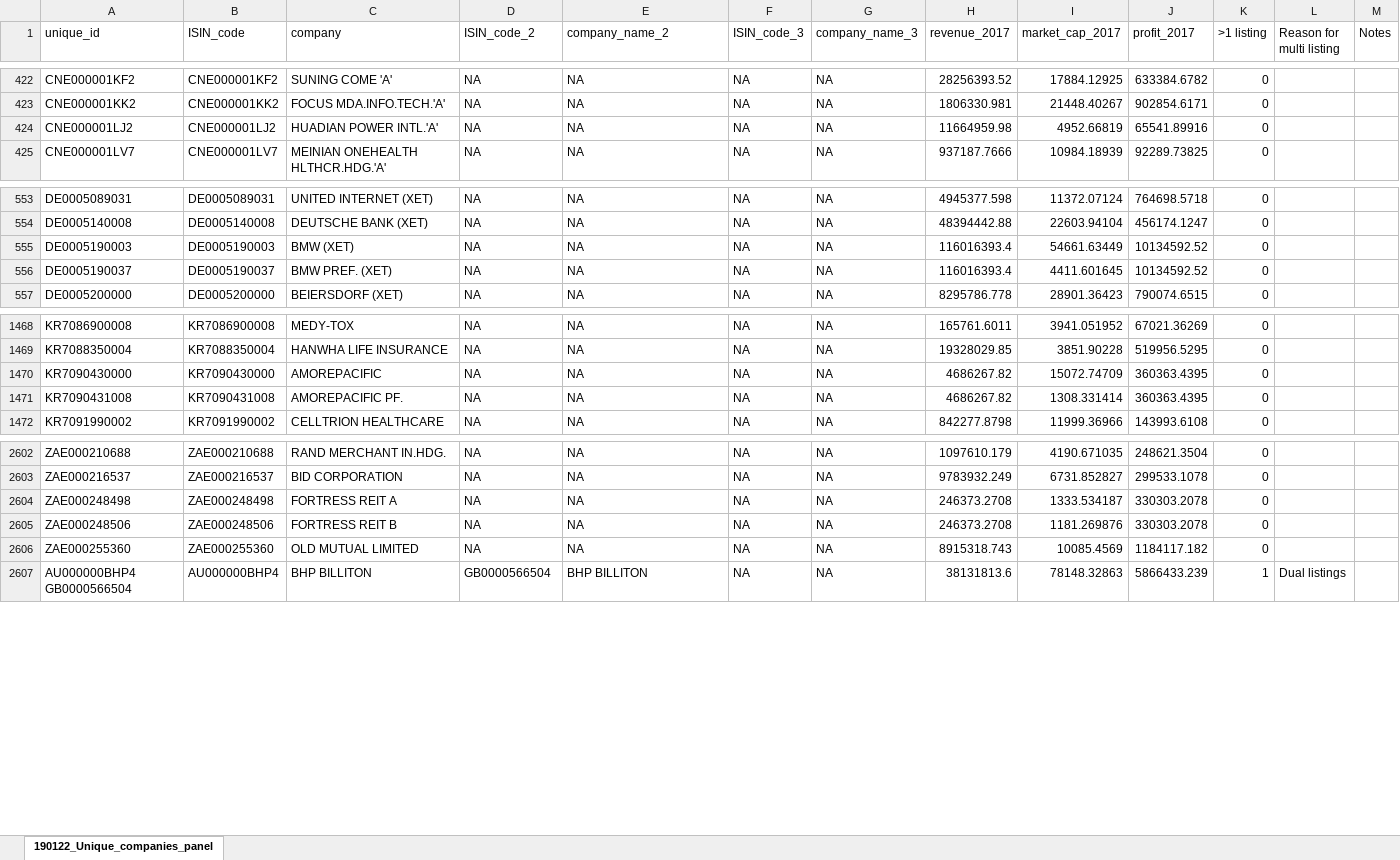
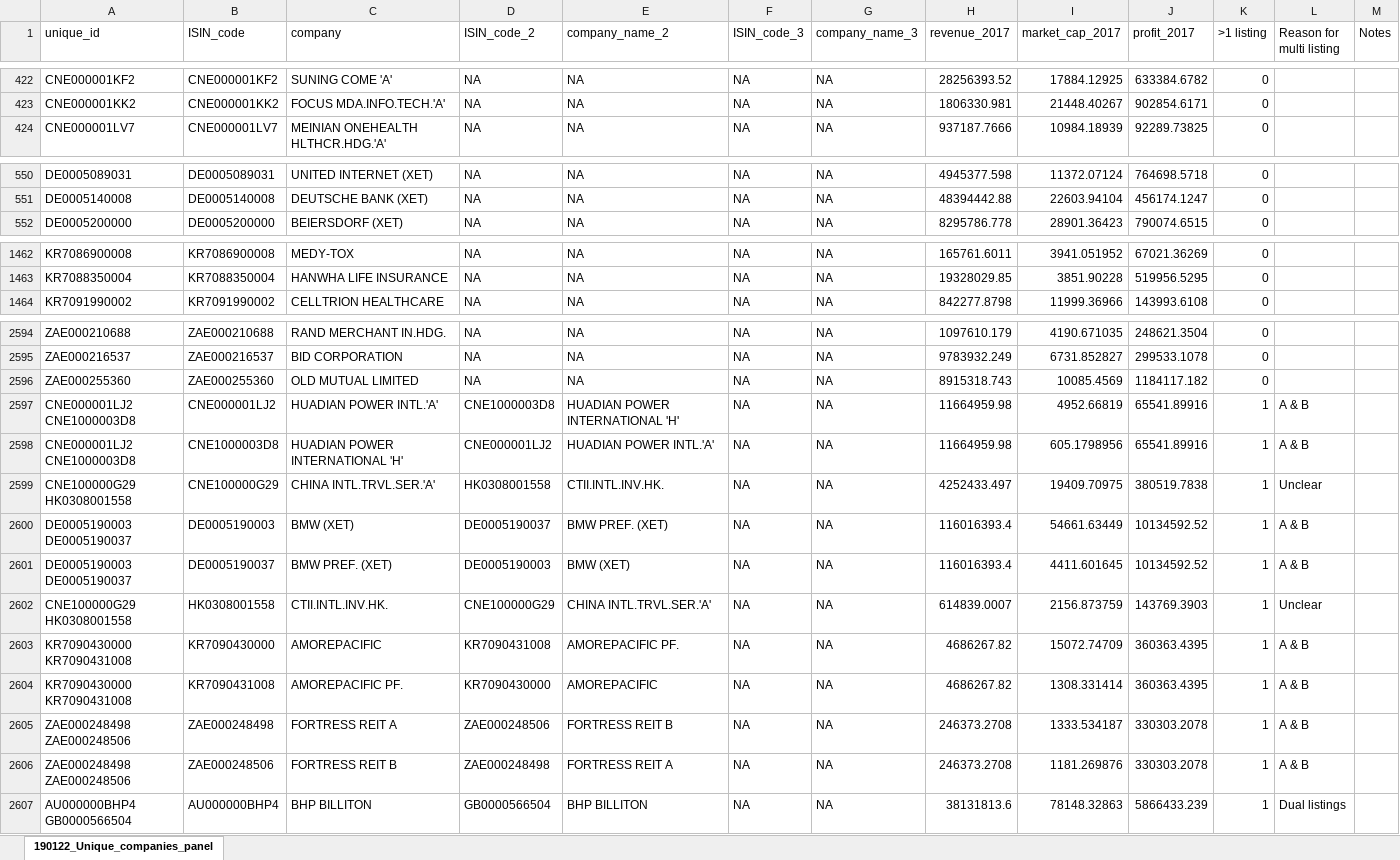
Before and after one commit to ShreshMish/IPR, an Excel workbook: Data_cleaning_v2/2_Financial/2a_Preliminary/Input/Multi_listed_companies.xlsx, sheet 190122_Unique_companies_panel, drawn as a sheet; only a part is shown, gaps mark what is left out; values as stored, in another font and other column widths than the file's, no borders; removed rows and columns are numbered as before the commit, all else as after; the diff covers the shown part only; the diff names each change by its address in the sheet, - before the commit and + after, or states it on an @@ line.

Commit message:
FIXUP: Green revenue and patents code
1. Clean green patents and green revenue code (note that some of the case-by-case data cleaning in the latter is still opaque)
2. Update both scripts for unique companies modelling
3. Revised / finalised scenario analysis based on Adam H outputs

```diff
--- a/Data_cleaning_v2/2_Financial/2a_Preliminary/Input/Multi_listed_companies.xlsx (sheet 190122_Unique_companies_panel)
+++ b/Data_cleaning_v2/2_Financial/2a_Preliminary/Input/Multi_listed_companies.xlsx (sheet 190122_Unique_companies_panel)
-row 424: CNE000001LJ2 | CNE000001LJ2 | HUADIAN POWER INTL.'A' | NA | NA | NA | NA | 11664959.98 | 4952.66819 | 65541.89916 | 0
-row 555: DE0005190003 | DE0005190003 | BMW (XET) | NA | NA | NA | NA | 116016393.4 | 54661.63449 | 10134592.52 | 0
-row 556: DE0005190037 | DE0005190037 | BMW PREF. (XET) | NA | NA | NA | NA | 116016393.4 | 4411.601645 | 10134592.52 | 0
-row 1470: KR7090430000 | KR7090430000 | AMOREPACIFIC | NA | NA | NA | NA | 4686267.82 | 15072.74709 | 360363.4395 | 0
-row 1471: KR7090431008 | KR7090431008 | AMOREPACIFIC PF. | NA | NA | NA | NA | 4686267.82 | 1308.331414 | 360363.4395 | 0
-row 2604: ZAE000248498 | ZAE000248498 | FORTRESS REIT A | NA | NA | NA | NA | 246373.2708 | 1333.534187 | 330303.2078 | 0
-row 2605: ZAE000248506 | ZAE000248506 | FORTRESS REIT B | NA | NA | NA | NA | 246373.2708 | 1181.269876 | 330303.2078 | 0
+row 2597: CNE000001LJ2 CNE1000003D8 | CNE000001LJ2 | HUADIAN POWER INTL.'A' | CNE1000003D8 | HUADIAN POWER INTERNATIONAL 'H' | NA | NA | 11664959.98 | 4952.66819 | 65541.89916 | 1 | A & B
+row 2598: CNE000001LJ2 CNE1000003D8 | CNE1000003D8 | HUADIAN POWER INTERNATIONAL 'H' | CNE000001LJ2 | HUADIAN POWER INTL.'A' | NA | NA | 11664959.98 | 605.1798956 | 65541.89916 | 1 | A & B
+row 2599: CNE100000G29 HK0308001558 | CNE100000G29 | CHINA INTL.TRVL.SER.'A' | HK0308001558 | CTII.INTL.INV.HK. | NA | NA | 4252433.497 | 19409.70975 | 380519.7838 | 1 | Unclear
+row 2600: DE0005190003 DE0005190037 | DE0005190003 | BMW (XET) | DE0005190037 | BMW PREF. (XET) | NA | NA | 116016393.4 | 54661.63449 | 10134592.52 | 1 | A & B
+row 2601: DE0005190003 DE0005190037 | DE0005190037 | BMW PREF. (XET) | DE0005190003 | BMW (XET) | NA | NA | 116016393.4 | 4411.601645 | 10134592.52 | 1 | A & B
+row 2602: CNE100000G29 HK0308001558 | HK0308001558 | CTII.INTL.INV.HK. | CNE100000G29 | CHINA INTL.TRVL.SER.'A' | NA | NA | 614839.0007 | 2156.873759 | 143769.3903 | 1 | Unclear
+row 2603: KR7090430000 KR7090431008 | KR7090430000 | AMOREPACIFIC | KR7090431008 | AMOREPACIFIC PF. | NA | NA | 4686267.82 | 15072.74709 | 360363.4395 | 1 | A & B
+row 2604: KR7090430000 KR7090431008 | KR7090431008 | AMOREPACIFIC PF. | KR7090430000 | AMOREPACIFIC | NA | NA | 4686267.82 | 1308.331414 | 360363.4395 | 1 | A & B
+row 2605: ZAE000248498 ZAE000248506 | ZAE000248498 | FORTRESS REIT A | ZAE000248506 | FORTRESS REIT B | NA | NA | 246373.2708 | 1333.534187 | 330303.2078 | 1 | A & B
+row 2606: ZAE000248498 ZAE000248506 | ZAE000248506 | FORTRESS REIT B | ZAE000248498 | FORTRESS REIT A | NA | NA | 246373.2708 | 1181.269876 | 330303.2078 | 1 | A & B
```
Also changed, not shown: 3 removed rows elsewhere in this sheet, 40 other files.
